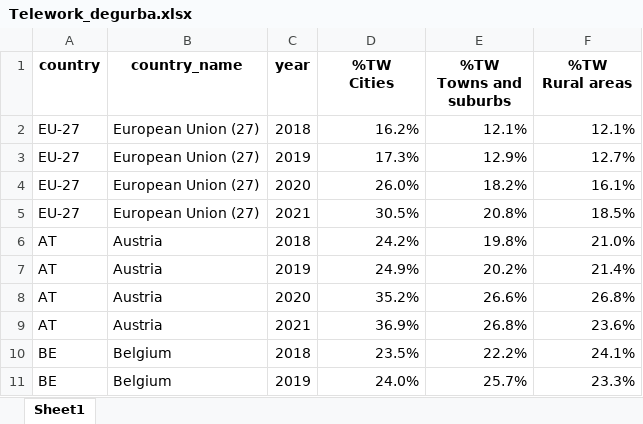
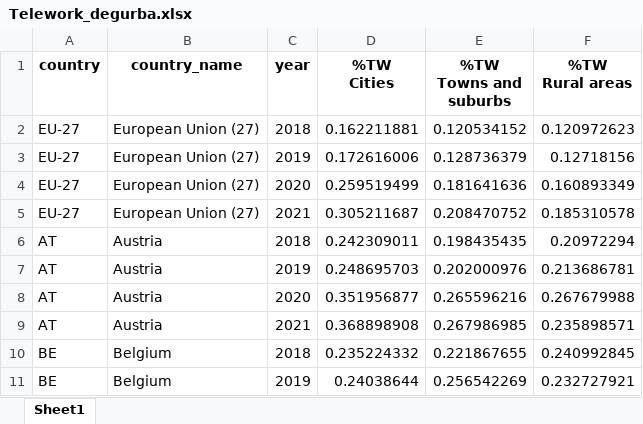
Before and after one commit to m-sostero/telework-regional, an Excel workbook: Tables/Telework_degurba.xlsx, sheet Sheet1, drawn as a sheet; only a part is shown; values as stored, in another font and other column widths than the file's, no borders; the diff covers the shown part only; the diff names each change by its address in the sheet, - before the commit and + after, or states it on an @@ line.

```diff
--- a/Tables/Telework_degurba.xlsx (sheet Sheet1)
+++ b/Tables/Telework_degurba.xlsx (sheet Sheet1)
-D2 (%TW Cities): 16.2%
+D2 (%TW Cities): 0.162211881
-E2 (%TW Towns and suburbs): 12.1%
+E2 (%TW Towns and suburbs): 0.120534152
-F2 (%TW Rural areas): 12.1%
+F2 (%TW Rural areas): 0.120972623
-D3 (%TW Cities): 17.3%
+D3 (%TW Cities): 0.172616006
-E3 (%TW Towns and suburbs): 12.9%
+E3 (%TW Towns and suburbs): 0.128736379
-F3 (%TW Rural areas): 12.7%
+F3 (%TW Rural areas): 0.12718156
-D4 (%TW Cities): 26.0%
+D4 (%TW Cities): 0.259519499
-E4 (%TW Towns and suburbs): 18.2%
+E4 (%TW Towns and suburbs): 0.181641636
-F4 (%TW Rural areas): 16.1%
+F4 (%TW Rural areas): 0.160893349
-D5 (%TW Cities): 30.5%
+D5 (%TW Cities): 0.305211687
-E5 (%TW Towns and suburbs): 20.8%
+E5 (%TW Towns and suburbs): 0.208470752
-F5 (%TW Rural areas): 18.5%
+F5 (%TW Rural areas): 0.185310578
-D6 (%TW Cities): 24.2%
+D6 (%TW Cities): 0.242309011
-E6 (%TW Towns and suburbs): 19.8%
+E6 (%TW Towns and suburbs): 0.198435435
-F6 (%TW Rural areas): 21.0%
+F6 (%TW Rural areas): 0.20972294
-D7 (%TW Cities): 24.9%
+D7 (%TW Cities): 0.248695703
-E7 (%TW Towns and suburbs): 20.2%
+E7 (%TW Towns and suburbs): 0.202000976
-F7 (%TW Rural areas): 21.4%
+F7 (%TW Rural areas): 0.213686781
-D8 (%TW Cities): 35.2%
+D8 (%TW Cities): 0.351956877
-E8 (%TW Towns and suburbs): 26.6%
+E8 (%TW Towns and suburbs): 0.265596216
-F8 (%TW Rural areas): 26.8%
+F8 (%TW Rural areas): 0.267679988
-D9 (%TW Cities): 36.9%
+D9 (%TW Cities): 0.368898908
-E9 (%TW Towns and suburbs): 26.8%
+E9 (%TW Towns and suburbs): 0.267986985
-F9 (%TW Rural areas): 23.6%
+F9 (%TW Rural areas): 0.235898571
-D10 (%TW Cities): 23.5%
+D10 (%TW Cities): 0.235224332
-E10 (%TW Towns and suburbs): 22.2%
+E10 (%TW Towns and suburbs): 0.221867655
-F10 (%TW Rural areas): 24.1%
+F10 (%TW Rural areas): 0.240992845
-D11 (%TW Cities): 24.0%
+D11 (%TW Cities): 0.24038644
-E11 (%TW Towns and suburbs): 25.7%
+E11 (%TW Towns and suburbs): 0.256542269
-F11 (%TW Rural areas): 23.3%
+F11 (%TW Rural areas): 0.232727921
```
Also changed, not shown: 306 edited cells elsewhere in this sheet, Tables/Telework_NUTS.xlsx, Tables/Telework_stapro.xlsx, 23 other files.
